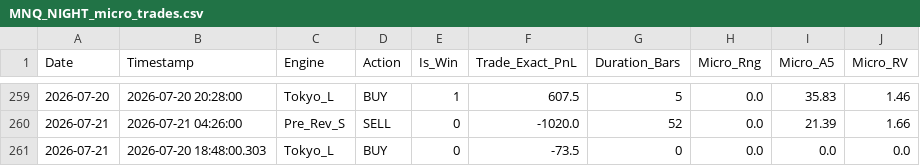
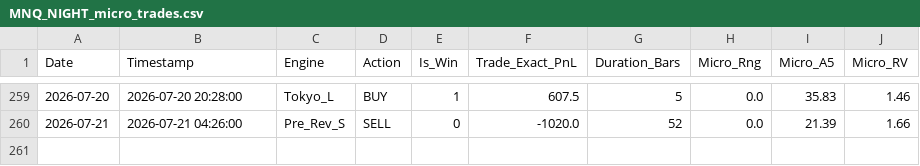
Before and after one commit to LuisPazDev/tradinglab, a CSV file: MNQ_NIGHT_micro_trades.csv, drawn as a sheet; only a part is shown, gaps mark what is left out.

```diff
--- a/MNQ_NIGHT_micro_trades.csv
+++ b/MNQ_NIGHT_micro_trades.csv
@@ -260,2 +260 @@ Date,Timestamp,Engine,Action,Is_Win,Trade_Exact_PnL,Duration_Bars,Micro_Rng,Micr
 2026-07-21,2026-07-21 04:26:00,Pre_Rev_S,SELL,0,-1020.0,52,0.0,21.39,1.66
-2026-07-21,2026-07-20 18:48:00.303,Tokyo_L,BUY,0,-73.5,0,0.0,0.0,0.0
```
